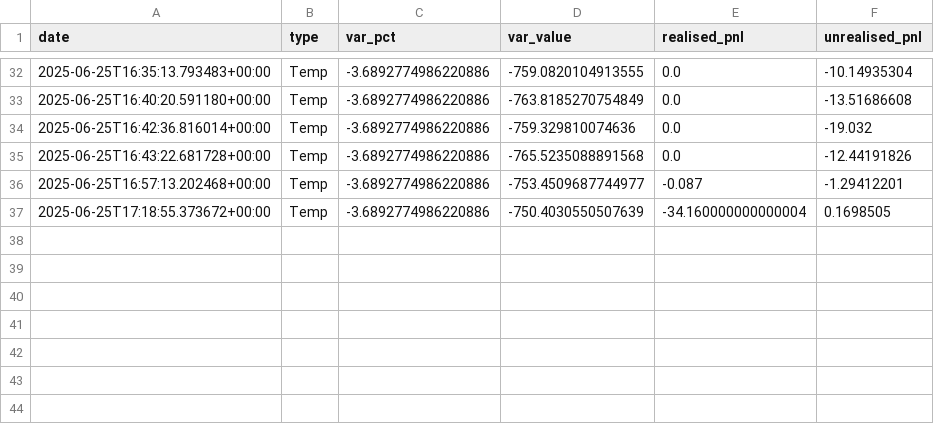
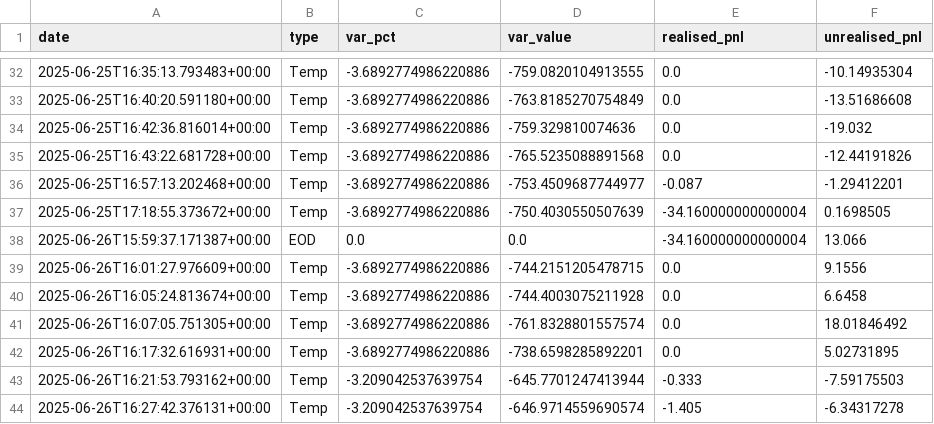
Before and after one commit to Nicolasliuyr/QF635-2025-SMU, a CSV file: RiskHistory/risk_data.csv, drawn as a sheet; only a part is shown, gaps mark what is left out.

```diff
--- a/RiskHistory/risk_data.csv
+++ b/RiskHistory/risk_data.csv
@@ -37 +37,8 @@ date,type,var_pct,var_value,realised_pnl,unrealised_pnl
 2025-06-25T17:18:55.373672+00:00,Temp,-3.6892774986220886,-750.4030550507639,-34.160000000000004,0.1698505
+2025-06-26T15:59:37.171387+00:00,EOD,0.0,0.0,-34.160000000000004,13.066
+2025-06-26T16:01:27.976609+00:00,Temp,-3.6892774986220886,-744.2151205478715,0.0,9.1556
+2025-06-26T16:05:24.813674+00:00,Temp,-3.6892774986220886,-744.4003075211928,0.0,6.6458
+2025-06-26T16:07:05.751305+00:00,Temp,-3.6892774986220886,-761.8328801557574,0.0,18.01846492
+2025-06-26T16:17:32.616931+00:00,Temp,-3.6892774986220886,-738.6598285892201,0.0,5.02731895
+2025-06-26T16:21:53.793162+00:00,Temp,-3.209042537639754,-645.7701247413944,-0.333,-7.59175503
+2025-06-26T16:27:42.376131+00:00,Temp,-3.209042537639754,-646.9714559690574,-1.405,-6.34317278
```
Also changed, not shown: 3 other files.
